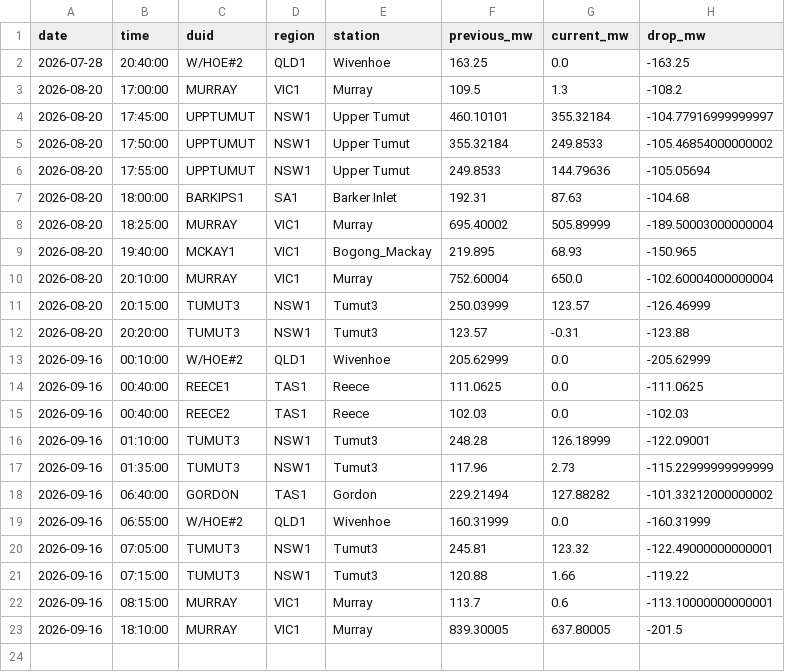
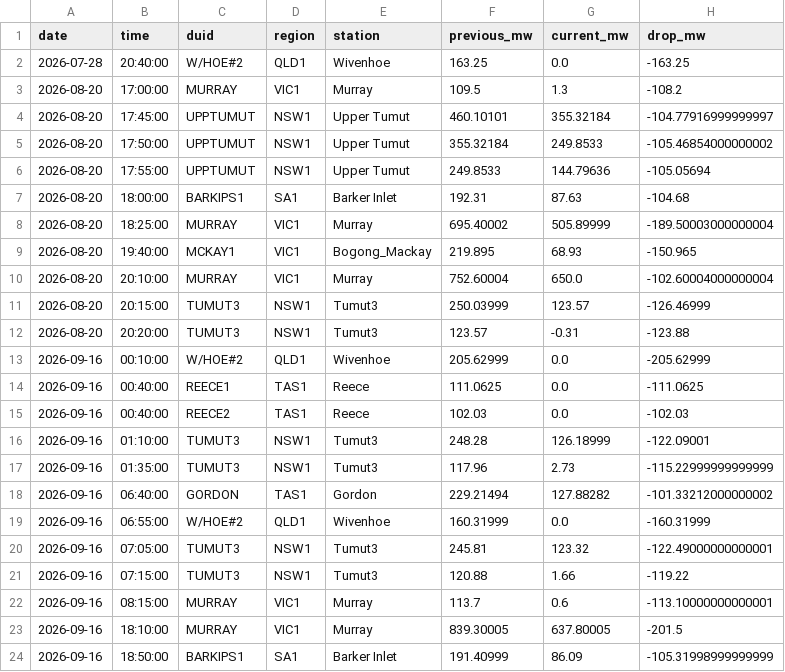
Before and after one commit to Hellijam9/nem-intelligence, a CSV file: state/scada_drops.csv, drawn as a sheet.

```diff
--- a/state/scada_drops.csv
+++ b/state/scada_drops.csv
@@ -23 +23,2 @@ date,time,duid,region,station,previous_mw,current_mw,drop_mw
 2026-09-16,18:10:00,MURRAY,VIC1,Murray,839.30005,637.80005,-201.5
+2026-09-16,18:50:00,BARKIPS1,SA1,Barker Inlet,191.40999,86.09,-105.31998999999999
```
Also changed, not shown: 4 other files.
